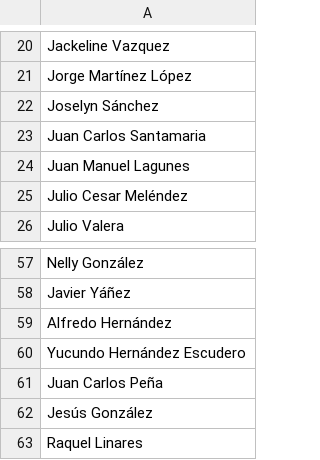
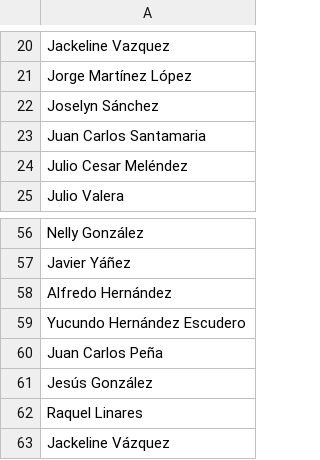
Before and after one commit to thelonious9/radio, a CSV file: Autor.csv, drawn as a sheet; only a part is shown, gaps mark what is left out.

Commit message:
Actualizo lista de locutores

```diff
--- a/Autor.csv
+++ b/Autor.csv
@@ -23,3 +23,2 @@ Joselyn Sánchez
 Juan Carlos Santamaria
-Juan Manuel Lagunes
 Julio Cesar Meléndez
@@ -63 +62,2 @@ Jesús González
 Raquel Linares
+Jackeline Vázquez
```
